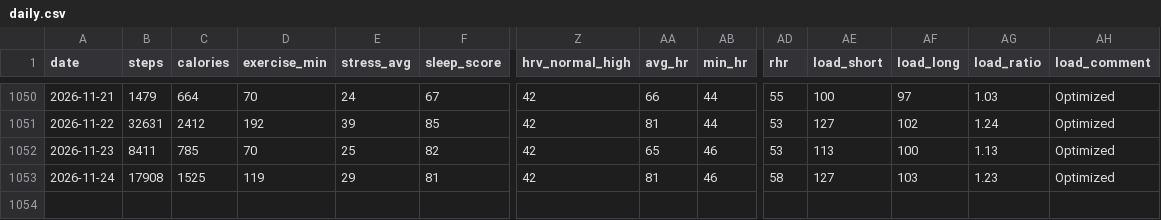
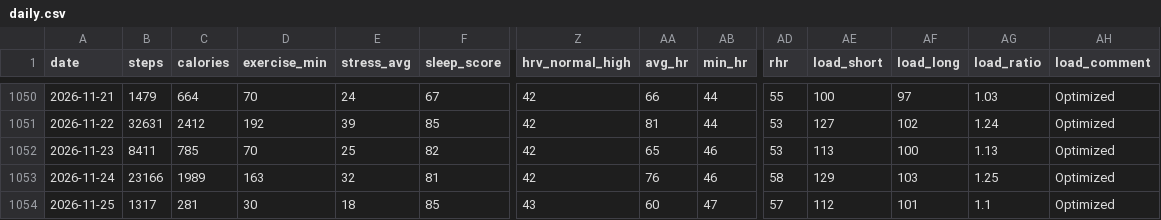
Before and after one commit to zhubao315/health, a CSV file: data/daily.csv, drawn as a sheet; only a part is shown, gaps mark what is left out; rows hold the shown columns only; the diff names each change by its address in the sheet, - before the commit and + after, or states it on an @@ line.

```diff
--- a/data/daily.csv
+++ b/data/daily.csv
-B1053 (steps): 17908
+B1053 (steps): 23166
-C1053 (calories): 1525
+C1053 (calories): 1989
-D1053 (exercise_min): 119
+D1053 (exercise_min): 163
-E1053 (stress_avg): 29
+E1053 (stress_avg): 32
-AA1053 (avg_hr): 81
+AA1053 (avg_hr): 76
-AE1053 (load_short): 127
+AE1053 (load_short): 129
-AG1053 (load_ratio): 1.23
+AG1053 (load_ratio): 1.25
+row 1054: 2026-11-25 | 1317 | 281 | 30 | 18 | 85 | 43 | 60 | 47 | 57 | 112 | 101 | 1.1 | Optimized
```
Also changed, not shown: data/activities.csv, data/daily_health.csv, 15 other files.
